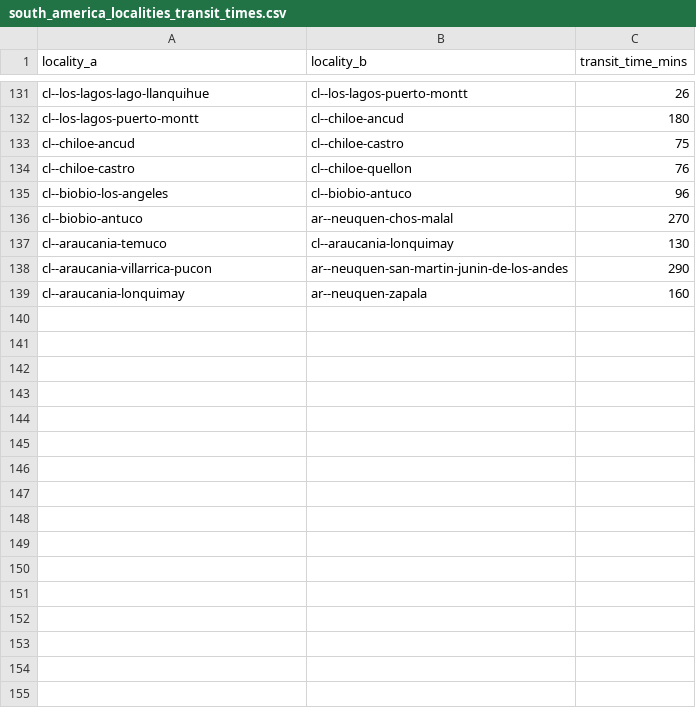
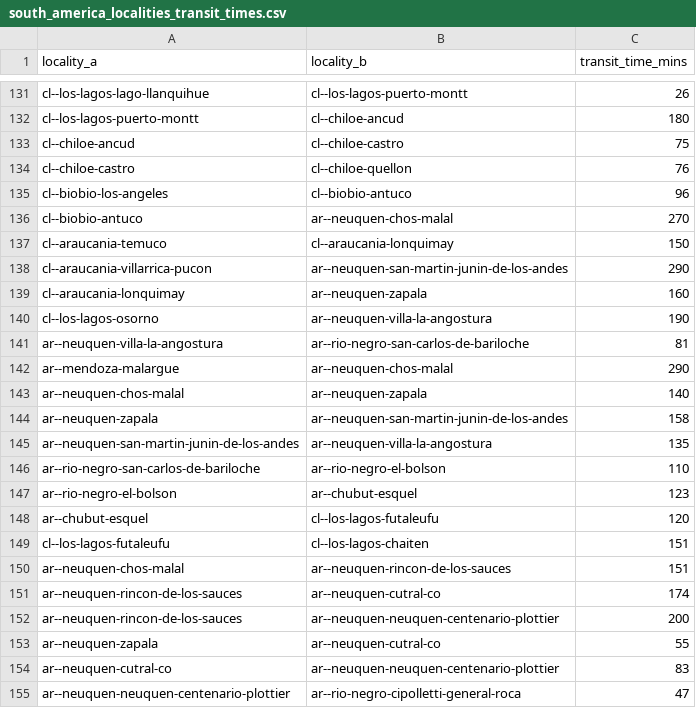
Before and after one commit to Jaza/world-locality-transit-graph, a CSV file: csv/south_america_localities_transit_times.csv, drawn as a sheet; only a part is shown, gaps mark what is left out; the diff covers the shown part only.

Commit message:
more southern cl / ar routes

```diff
--- a/csv/south_america_localities_transit_times.csv
+++ b/csv/south_america_localities_transit_times.csv
@@ -136,4 +136,20 @@ cl--biobio-los-angeles,cl--biobio-antuco,96
 cl--biobio-antuco,ar--neuquen-chos-malal,270
-cl--araucania-temuco,cl--araucania-lonquimay,130
+cl--araucania-temuco,cl--araucania-lonquimay,150
 cl--araucania-villarrica-pucon,ar--neuquen-san-martin-junin-de-los-andes,290
 cl--araucania-lonquimay,ar--neuquen-zapala,160
+cl--los-lagos-osorno,ar--neuquen-villa-la-angostura,190
+ar--neuquen-villa-la-angostura,ar--rio-negro-san-carlos-de-bariloche,81
+ar--mendoza-malargue,ar--neuquen-chos-malal,290
+ar--neuquen-chos-malal,ar--neuquen-zapala,140
+ar--neuquen-zapala,ar--neuquen-san-martin-junin-de-los-andes,158
+ar--neuquen-san-martin-junin-de-los-andes,ar--neuquen-villa-la-angostura,135
+ar--rio-negro-san-carlos-de-bariloche,ar--rio-negro-el-bolson,110
+ar--rio-negro-el-bolson,ar--chubut-esquel,123
+ar--chubut-esquel,cl--los-lagos-futaleufu,120
+cl--los-lagos-futaleufu,cl--los-lagos-chaiten,151
+ar--neuquen-chos-malal,ar--neuquen-rincon-de-los-sauces,151
+ar--neuquen-rincon-de-los-sauces,ar--neuquen-cutral-co,174
+ar--neuquen-rincon-de-los-sauces,ar--neuquen-neuquen-centenario-plottier,200
+ar--neuquen-zapala,ar--neuquen-cutral-co,55
+ar--neuquen-cutral-co,ar--neuquen-neuquen-centenario-plottier,83
+ar--neuquen-neuquen-centenario-plottier,ar--rio-negro-cipolletti-general-roca,47
```
Also changed, not shown: 32 added rows elsewhere in this file.
